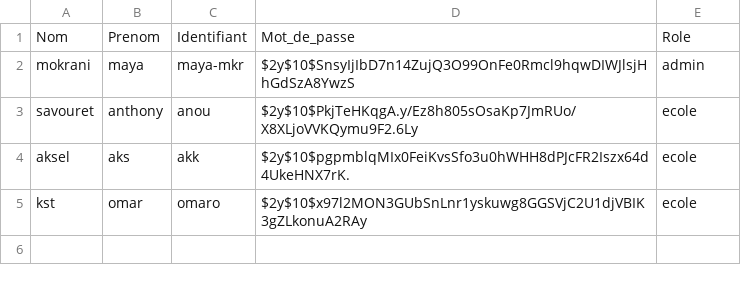
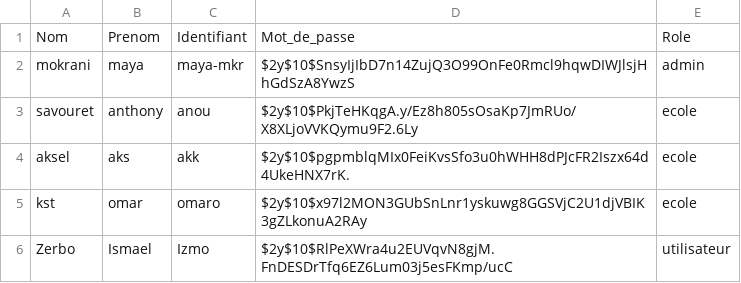
Before and after one commit to mya574/mon_projet_dev, a CSV file: inscription et conexion/utilisateurs.csv, drawn as a sheet; the diff names each change by its address in the sheet, - before the commit and + after, or states it on an @@ line.

```diff
--- a/inscription et conexion/utilisateurs.csv
+++ b/inscription et conexion/utilisateurs.csv
+row 6: Zerbo | Ismael | Izmo | $2y$10$RlPeXWra4u2EUVqvN8gjM.FnDESDrTfq6EZ6Lum03j5esFKmp/ucC | utilisateur
```
Also changed, not shown: 2 other files.
